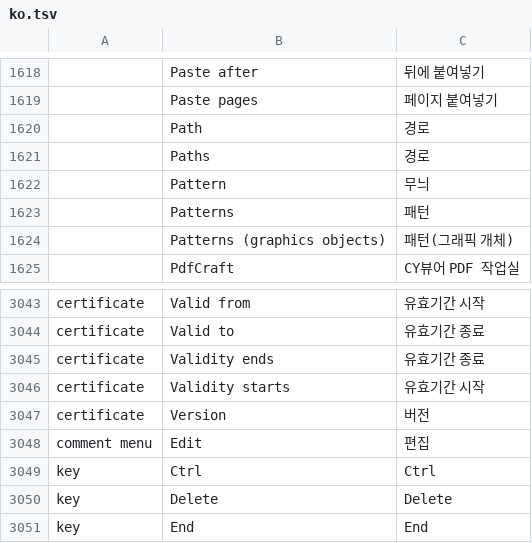
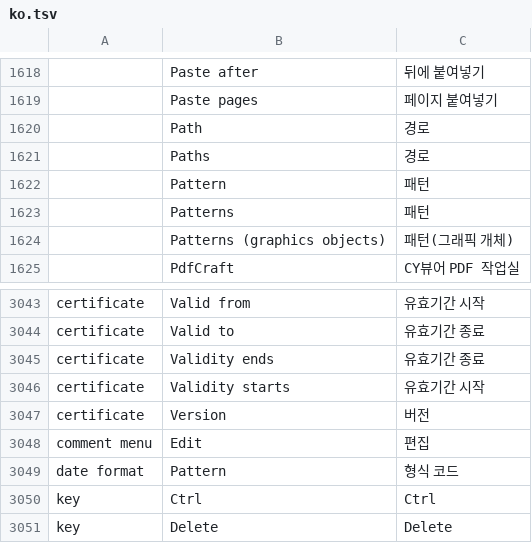
Before and after one commit to Kimmacaroni/CY_Viewer, a TSV file: pdf_workbench/patches/ko.tsv, drawn as a sheet; only a part is shown, gaps mark what is left out; the shorter side is filled out with more unchanged rows.

Commit message:
fix: use browser wall clock for Korean date settings and PDF timestamps

```diff
--- a/pdf_workbench/patches/ko.tsv
+++ b/pdf_workbench/patches/ko.tsv
@@ -1621,3 +1621,3 @@
 	Paths	경로
-	Pattern	무늬
+	Pattern	패턴
 	Patterns	패턴
@@ -3048,2 +3048,3 @@ certificate	Version	버전
 comment menu	Edit	편집
+date format	Pattern	형식 코드
 key	Ctrl	Ctrl
```
Also changed, not shown: 4 other files.
